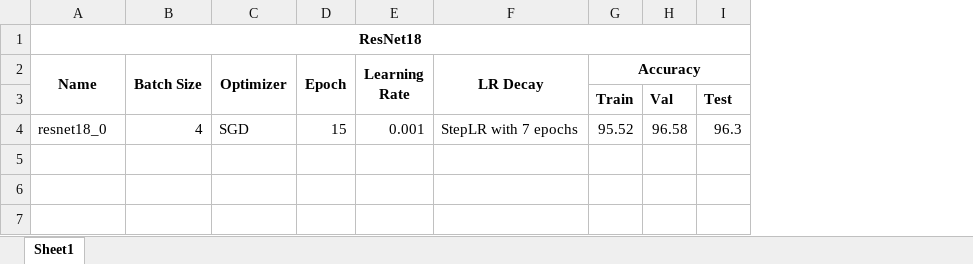
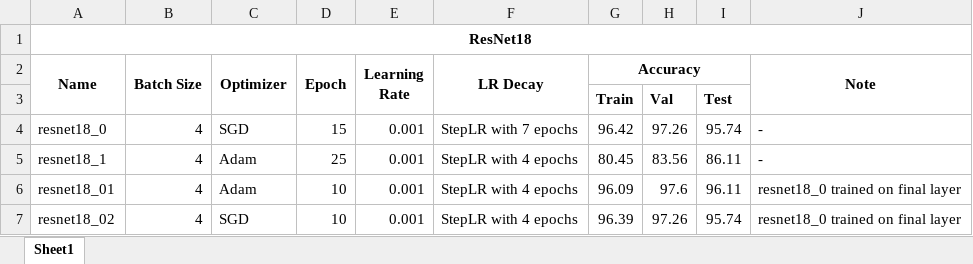
Before and after one commit to LeadingIndiaAI/A-Faster-CNN-for-Identifying-the-Help-Non-Help-Situations, an Excel workbook: obs.xlsx, sheet Sheet1, drawn as a sheet; values as stored, in another font and other column widths than the file's, no borders; the diff names each change by its address in the sheet, - before the commit and + after, or states it on an @@ line.

```diff
--- a/obs.xlsx (sheet Sheet1)
+++ b/obs.xlsx (sheet Sheet1)
+column J (Note), row 4: -
-G4 (Accuracy): 95.52
+G4 (Accuracy): 96.42
-H4: 96.58
+H4: 97.26
-I4: 96.3
+I4: 95.74
+row 5: resnet18_1 | 4 | Adam | 25 | 0.001 | StepLR with 4 epochs | 80.45 | 83.56 | 86.11 | -
+row 6: resnet18_01 | 4 | Adam | 10 | 0.001 | StepLR with 4 epochs | 96.09 | 97.6 | 96.11 | resnet18_0 trained on final layer
+row 7: resnet18_02 | 4 | SGD | 10 | 0.001 | StepLR with 4 epochs | 96.39 | 97.26 | 95.74 | resnet18_0 trained on final layer
```
Also changed, not shown: 9 other files.
